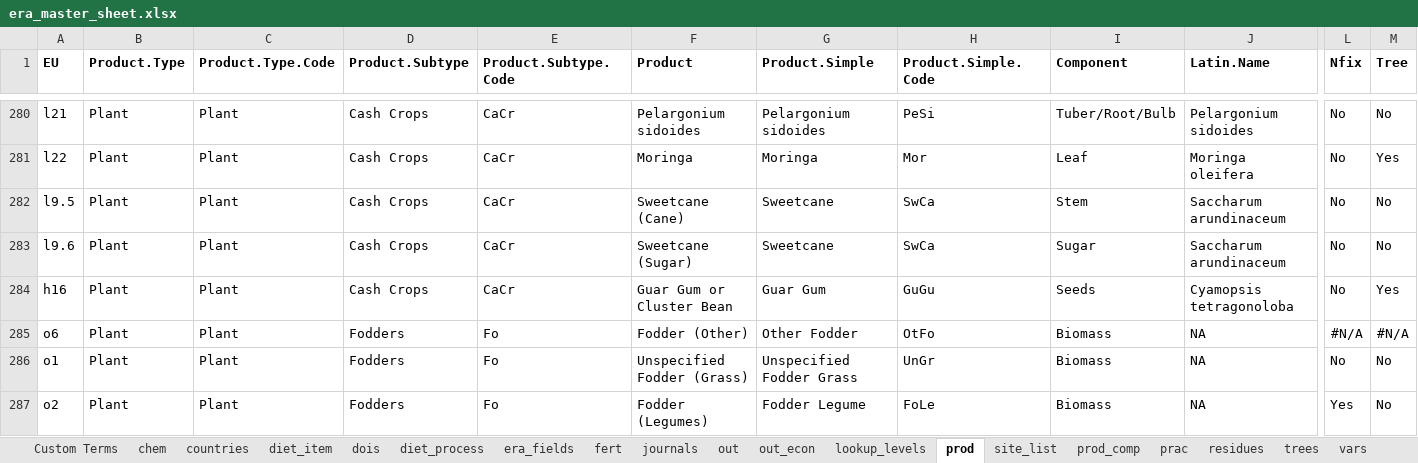
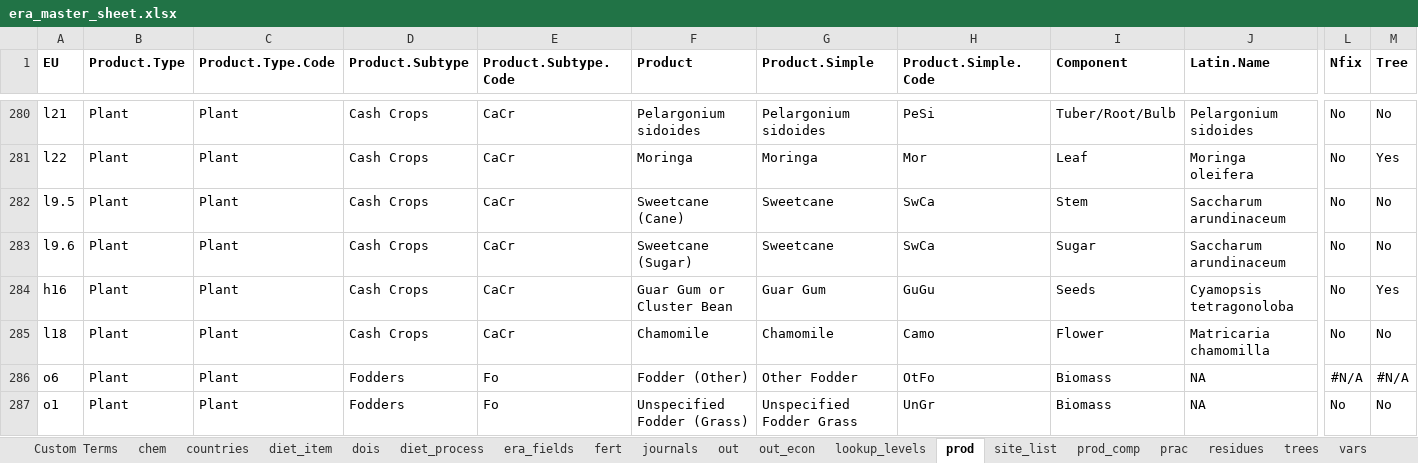
Before and after one commit to peetmate/era_codes, an Excel workbook: era_master_sheet.xlsx, sheet prod, drawn as a sheet; only a part is shown, gaps mark what is left out; the shorter side is filled out with more unchanged rows; values as stored, in another font and other column widths than the file's, no borders; conditional formats not drawn; rows hold the shown columns only; the diff names each change by its address in the sheet, - before the commit and + after, or states it on an @@ line.

```diff
--- a/era_master_sheet.xlsx (sheet prod)
+++ b/era_master_sheet.xlsx (sheet prod)
+row 285: l18 | Plant | Plant | Cash Crops | CaCr | Chamomile | Chamomile | Camo | Flower | Matricaria chamomilla | No | No
```
Also changed, not shown: sheet lookup_levels, sheet countries.
